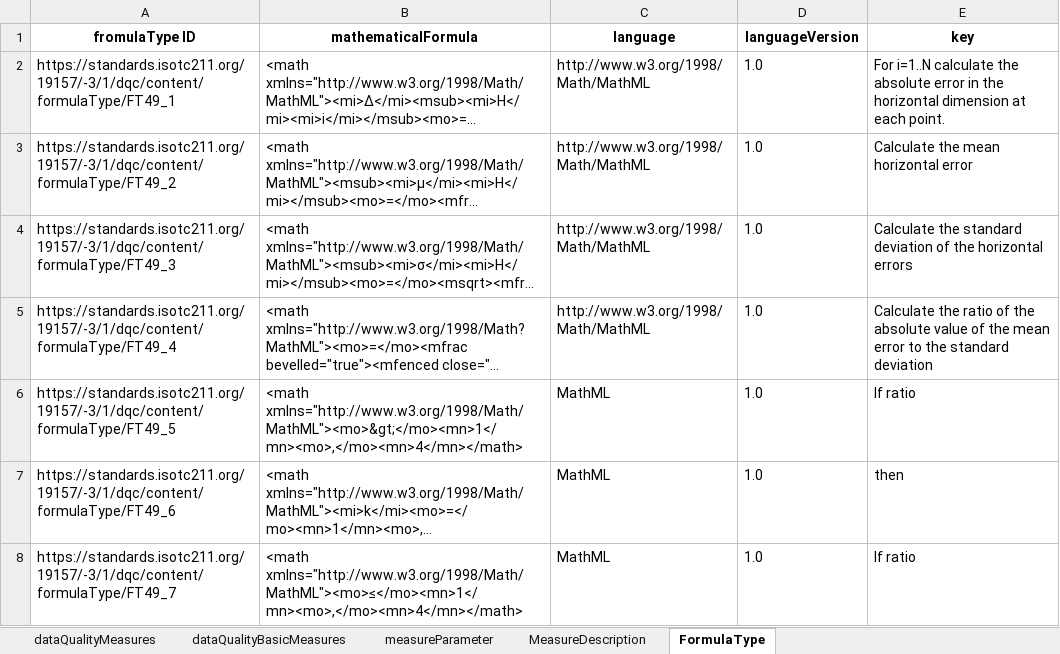
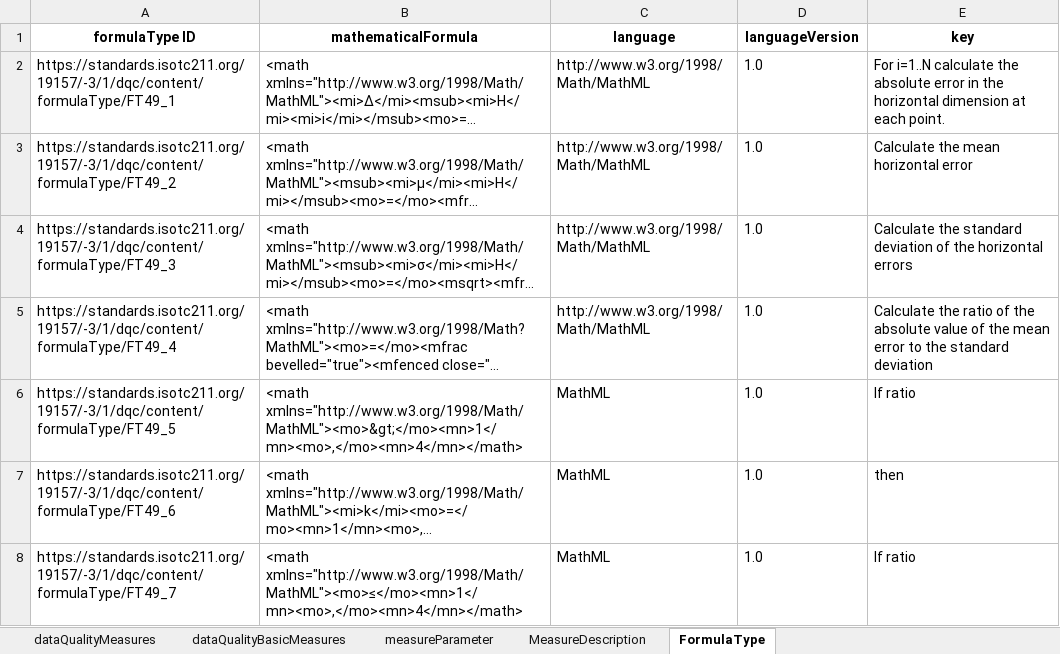
Before and after one commit to ogcincubator/iso19157-3-dqm-register, an Excel workbook: ISO19157-3/ISO19157-3_DQM.xlsx, sheet FormulaType, drawn as a sheet; only a part is shown; long unchanged cells end in …; values as stored, in another font and other column widths than the file's, no borders; the diff names each change by its address in the sheet, - before the commit and + after, or states it on an @@ line.

```diff
--- a/ISO19157-3/ISO19157-3_DQM.xlsx (sheet FormulaType)
+++ b/ISO19157-3/ISO19157-3_DQM.xlsx (sheet FormulaType)
-A1: fromulaType ID
+A1: formulaType ID
```
Also changed, not shown: sheet MeasureDescription, 2 other files.
